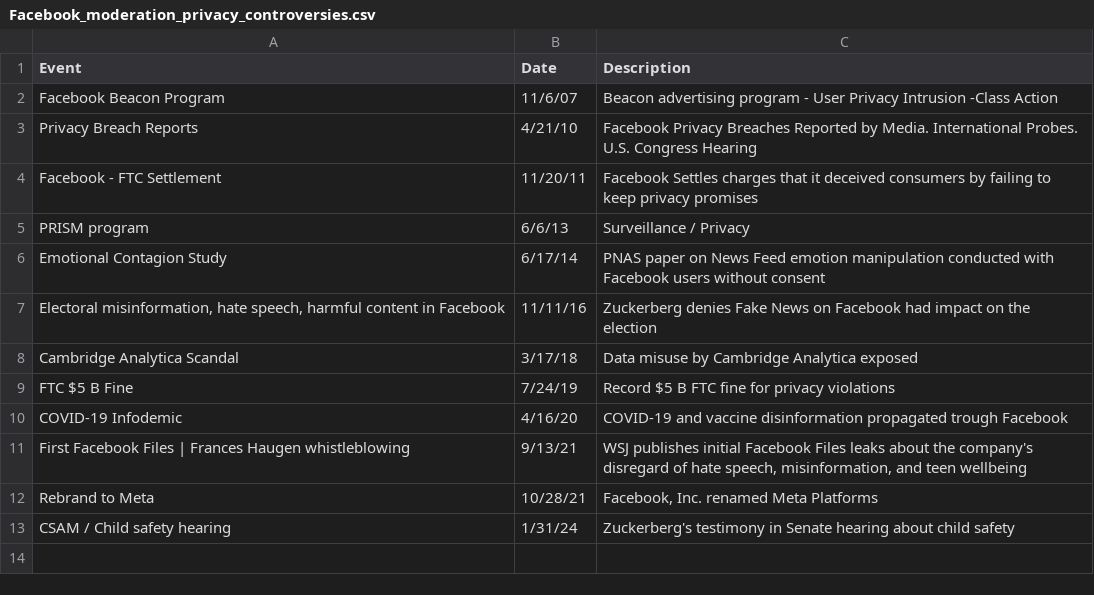
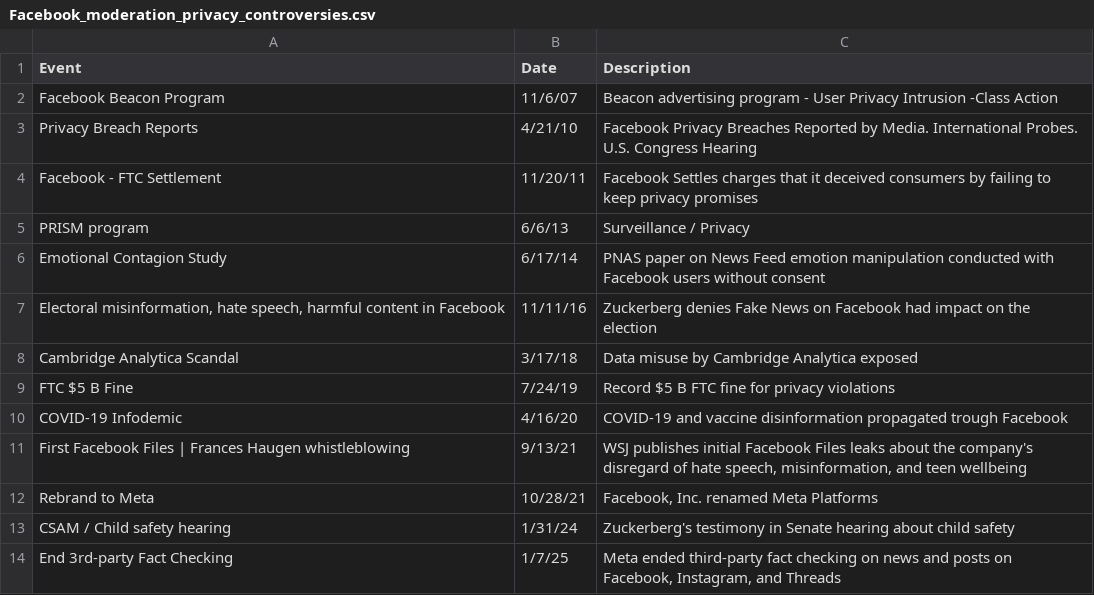
Before and after one commit to INFO-698-InfoSci-Capstone/privacy-surveillance-tech, a CSV file: src/cap_visualizations/Facebook_moderation_privacy_controversies.csv, drawn as a sheet.

```diff
--- a/src/cap_visualizations/Facebook_moderation_privacy_controversies.csv
+++ b/src/cap_visualizations/Facebook_moderation_privacy_controversies.csv
@@ -13 +13,2 @@ Rebrand to Meta,10/28/21,"Facebook, Inc. renamed Meta Platforms"
 CSAM / Child safety hearing,1/31/24,Zuckerberg's testimony in Senate hearing about child safety
+End 3rd-party Fact Checking,1/7/25,"Meta ended third-party fact checking on news and posts on Facebook, Instagram, and Threads"
```
Also changed, not shown: 16 other files.
